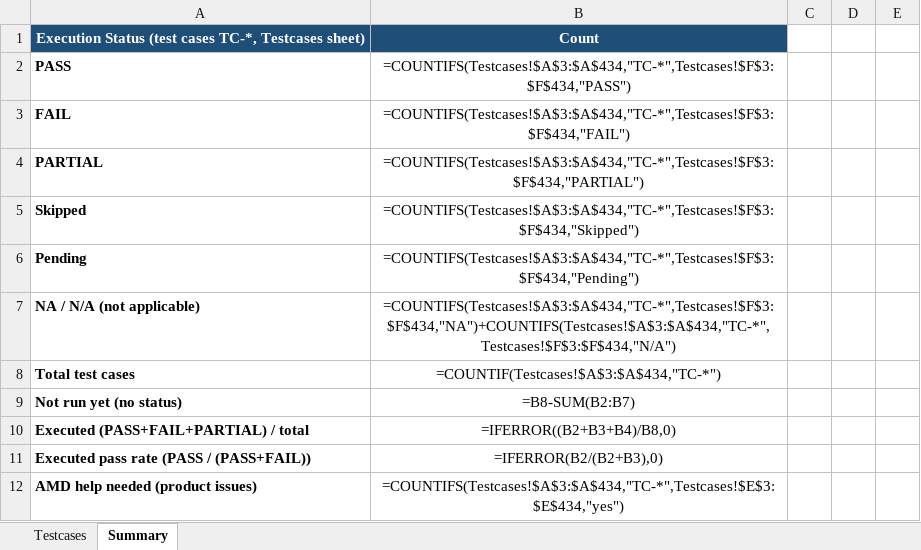
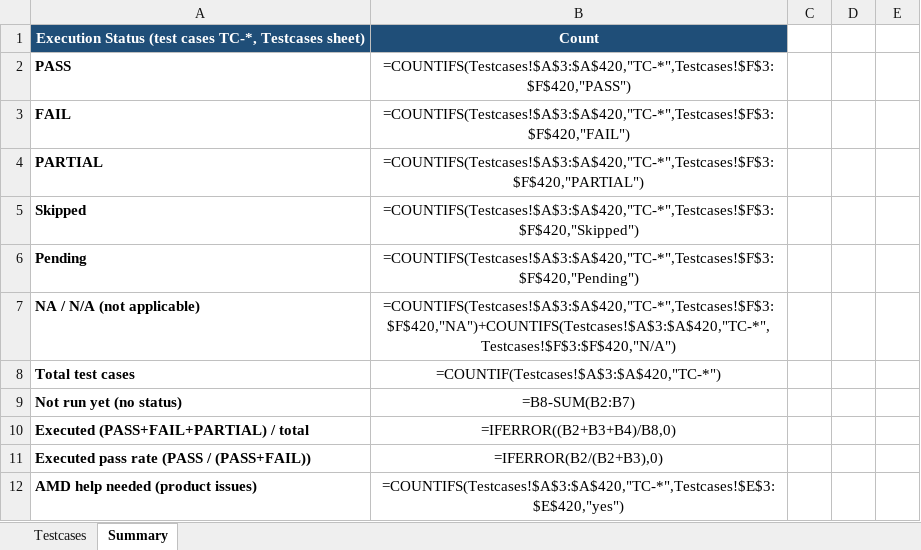
Before and after one commit to projectdcn/helios-tests-ui, an Excel workbook: testplan/full_rack_testplan.xlsx, sheet Summary, drawn as a sheet; only a part is shown; values as stored, in another font and other column widths than the file's, no borders; formulas without a stored value are shown as written; the diff covers the shown part only; the diff names each change by its address in the sheet, - before the commit and + after, or states it on an @@ line.

```diff
--- a/testplan/full_rack_testplan.xlsx (sheet Summary)
+++ b/testplan/full_rack_testplan.xlsx (sheet Summary)
-B2: =COUNTIFS(Testcases!$A$3:$A$434,"TC-*",Testcases!$F$3:$F$434,"PASS")
+B2: =COUNTIFS(Testcases!$A$3:$A$420,"TC-*",Testcases!$F$3:$F$420,"PASS")
-B3: =COUNTIFS(Testcases!$A$3:$A$434,"TC-*",Testcases!$F$3:$F$434,"FAIL")
+B3: =COUNTIFS(Testcases!$A$3:$A$420,"TC-*",Testcases!$F$3:$F$420,"FAIL")
-B4: =COUNTIFS(Testcases!$A$3:$A$434,"TC-*",Testcases!$F$3:$F$434,"PARTIAL")
+B4: =COUNTIFS(Testcases!$A$3:$A$420,"TC-*",Testcases!$F$3:$F$420,"PARTIAL")
-B5: =COUNTIFS(Testcases!$A$3:$A$434,"TC-*",Testcases!$F$3:$F$434,"Skipped")
+B5: =COUNTIFS(Testcases!$A$3:$A$420,"TC-*",Testcases!$F$3:$F$420,"Skipped")
-B6: =COUNTIFS(Testcases!$A$3:$A$434,"TC-*",Testcases!$F$3:$F$434,"Pending")
+B6: =COUNTIFS(Testcases!$A$3:$A$420,"TC-*",Testcases!$F$3:$F$420,"Pending")
-B7: =COUNTIFS(Testcases!$A$3:$A$434,"TC-*",Testcases!$F$3:$F$434,"NA")+COUNTIFS(Testcases!$A$3:$A$434,"TC-*",Testcases!$F$3:$F$434,"N/A")
+B7: =COUNTIFS(Testcases!$A$3:$A$420,"TC-*",Testcases!$F$3:$F$420,"NA")+COUNTIFS(Testcases!$A$3:$A$420,"TC-*",Testcases!$F$3:$F$420,"N/A")
-B8: =COUNTIF(Testcases!$A$3:$A$434,"TC-*")
+B8: =COUNTIF(Testcases!$A$3:$A$420,"TC-*")
-B12: =COUNTIFS(Testcases!$A$3:$A$434,"TC-*",Testcases!$E$3:$E$434,"yes")
+B12: =COUNTIFS(Testcases!$A$3:$A$420,"TC-*",Testcases!$E$3:$E$420,"yes")
```
Also changed, not shown: 4 added rows, 44 removed rows and 37 edited cells elsewhere in this sheet, sheet Testcases, hidden cells.
